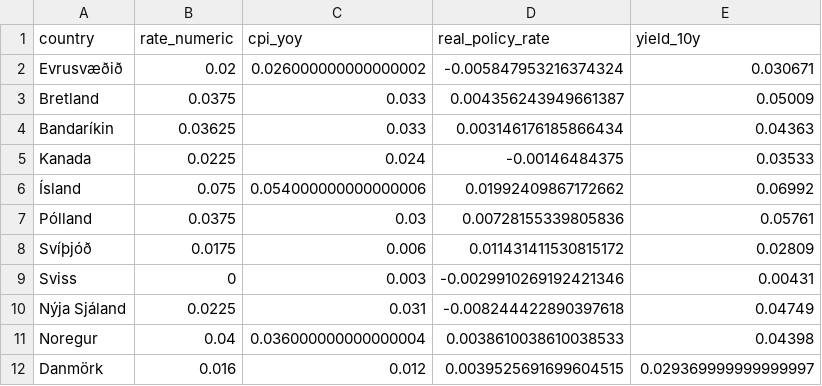
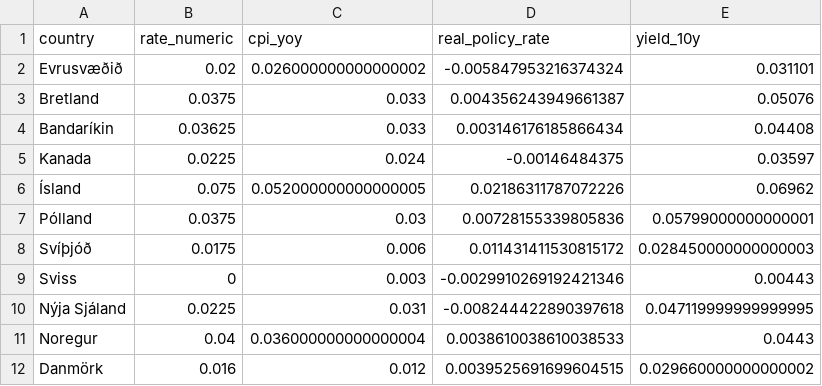
Before and after one commit to hagdeild/verdbolguskyrsla, a CSV file: data/altjodlegar.csv, drawn as a sheet.

Commit message:
Auto update data

```diff
--- a/data/altjodlegar.csv
+++ b/data/altjodlegar.csv
@@ -1,12 +1,12 @@
 country,rate_numeric,cpi_yoy,real_policy_rate,yield_10y
-Evrusvæðið,0.02,0.026000000000000002,-0.005847953216374324,0.030671
-Bretland,0.0375,0.033,0.004356243949661387,0.05009
-Bandaríkin,0.03625,0.033,0.003146176185866434,0.04363
-Kanada,0.0225,0.024,-0.00146484375,0.03533
-Ísland,0.075,0.054000000000000006,0.01992409867172662,0.06992
-Pólland,0.0375,0.03,0.00728155339805836,0.05761
-Svíþjóð,0.0175,0.006,0.011431411530815172,0.02809
-Sviss,0,0.003,-0.0029910269192421346,0.00431
-Nýja Sjáland,0.0225,0.031,-0.008244422890397618,0.04749
-Noregur,0.04,0.036000000000000004,0.0038610038610038533,0.04398
-Danmörk,0.016,0.012,0.0039525691699604515,0.029369999999999997
+Evrusvæðið,0.02,0.026000000000000002,-0.005847953216374324,0.031101
+Bretland,0.0375,0.033,0.004356243949661387,0.05076
+Bandaríkin,0.03625,0.033,0.003146176185866434,0.04408
+Kanada,0.0225,0.024,-0.00146484375,0.03597
+Ísland,0.075,0.052000000000000005,0.02186311787072226,0.06962
+Pólland,0.0375,0.03,0.00728155339805836,0.05799000000000001
+Svíþjóð,0.0175,0.006,0.011431411530815172,0.028450000000000003
+Sviss,0,0.003,-0.0029910269192421346,0.00443
+Nýja Sjáland,0.0225,0.031,-0.008244422890397618,0.047119999999999995
+Noregur,0.04,0.036000000000000004,0.0038610038610038533,0.0443
+Danmörk,0.016,0.012,0.0039525691699604515,0.029660000000000002
```
Also changed, not shown: 3 other files.
